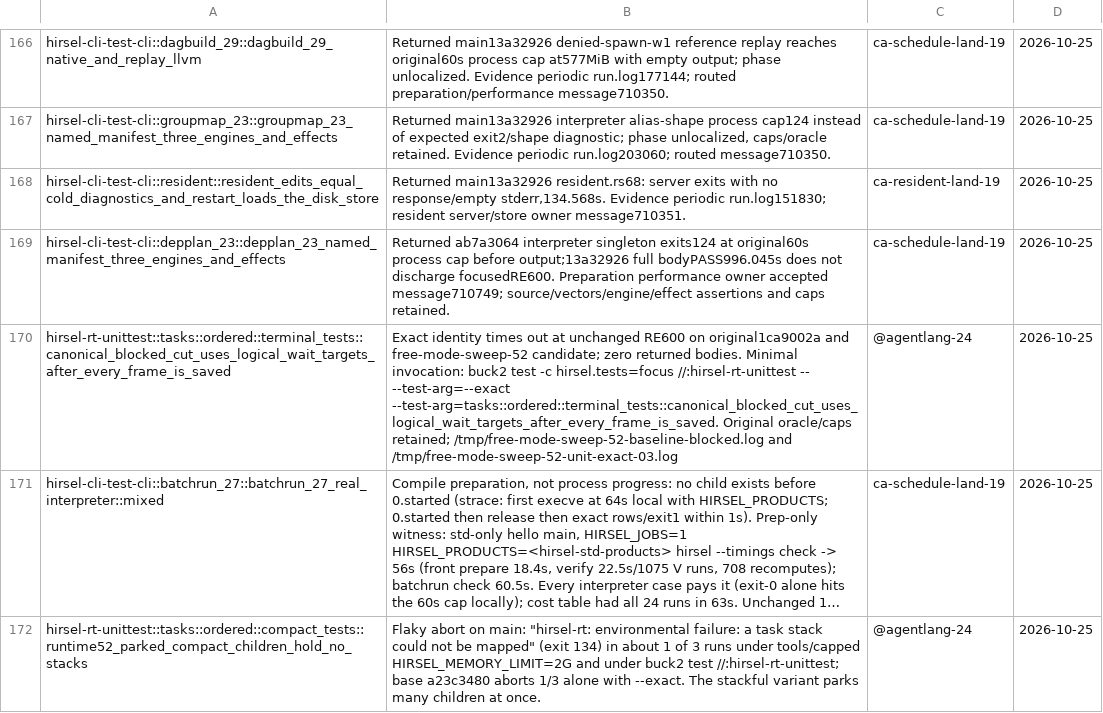
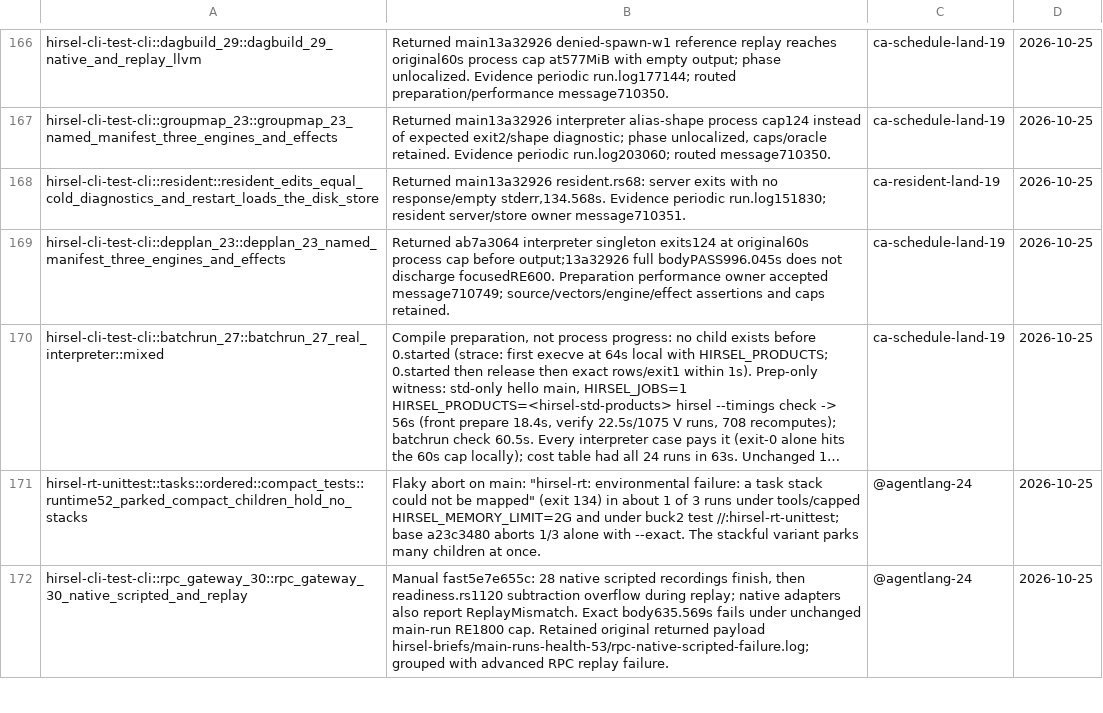
Before and after one commit to SamGalanakis/hirsel-lang, a TSV file: tools/known-failures.tsv, drawn as a sheet; only a part is shown, gaps mark what is left out; the shorter side is filled out with more unchanged rows; long unchanged cells end in …; the diff names each change by its address in the sheet, - before the commit and + after, or states it on an @@ line.

Commit message:
Retire the canonical blocked-cut timeout after its remote body passes
The unchanged body executed and passed in the ddce581d whole runtime run with the new reporter. Whole target:866PASS1FAIL23.91s; the independent timed_r03 recording-footprint failure remains Tape58-owned. Evidence:/tmp/re600-family-58-owned-whole.log1593-1594.

```diff
--- a/tools/known-failures.tsv
+++ b/tools/known-failures.tsv
-row 170: hirsel-rt-unittest::tasks::ordered::terminal_tests::canonical_blocked_cut_uses_logical_wait_targets_after_every_frame_is_saved | Exact identity times out at unchanged RE600 on original1ca9002a and free-mode-sweep-52 candidate; zero returned bodies. Minimal invocation: buck2 test -c hirsel.tests=focus //:hirsel-rt-unittest -- --test-arg=--exact --test-arg=tasks::ordered::terminal_tests::canonical_blocked_cut_uses_logical_wait_targets_after_every_frame_is_saved. Original oracle/caps retained; /tmp/free-mode-sweep-52-baseline-blocked.log and /tmp/free-mode-sweep-52-unit-exact-03.log | @agentlang-24 | 2026-10-25
```
